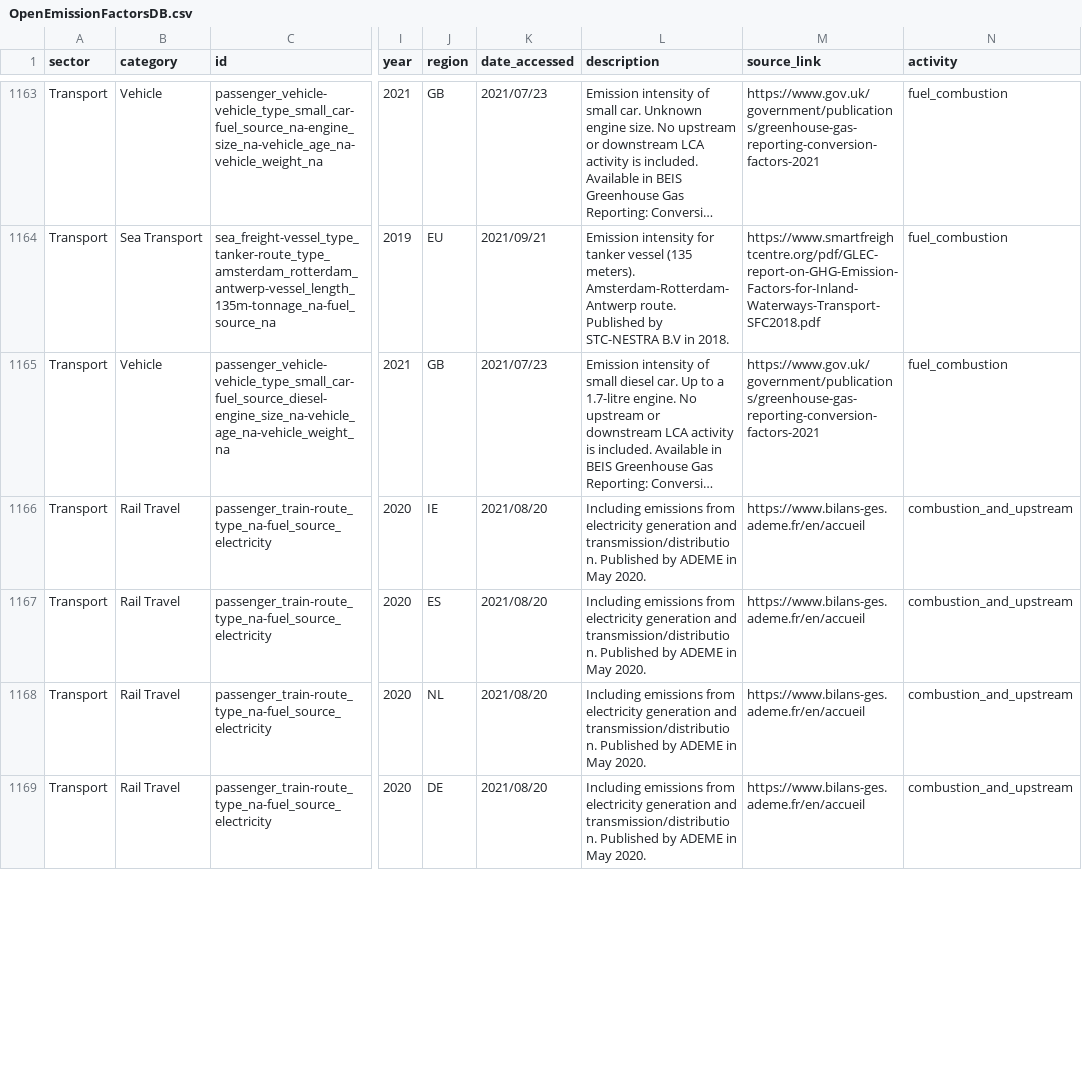
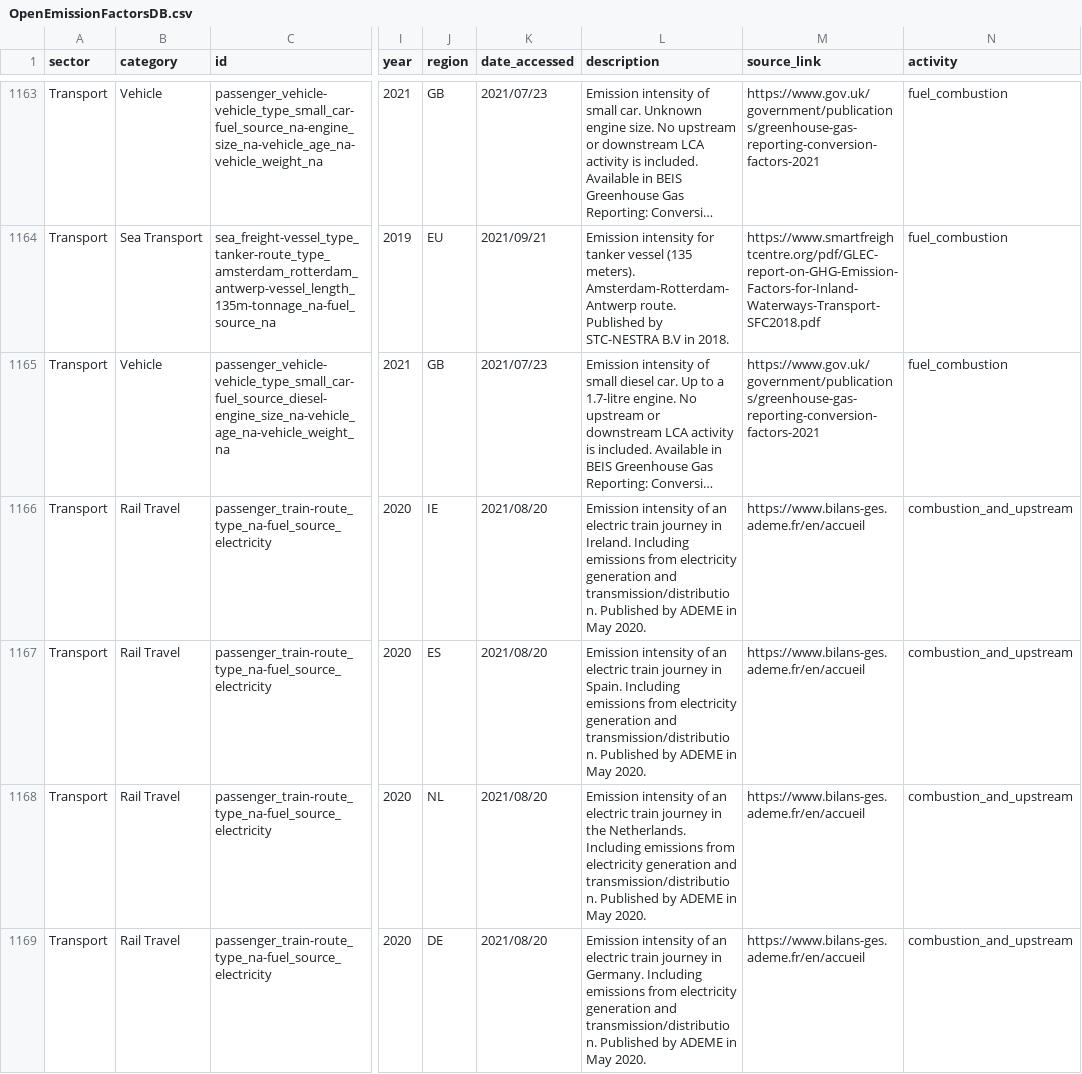
Before and after one commit to platy/Open-Emission-Factors-DB, a CSV file: OpenEmissionFactorsDB.csv, drawn as a sheet; only a part is shown, gaps mark what is left out; long unchanged cells end in …; the diff covers the shown part only; the diff names each change by its address in the sheet, - before the commit and + after, or states it on an @@ line.

```diff
--- a/OpenEmissionFactorsDB.csv
+++ b/OpenEmissionFactorsDB.csv
-L1166 (description): Including emissions…
+L1166 (description): Emission intensity of an electric train journey in Ireland. Including emissions…
-L1167 (description): Including emissions…
+L1167 (description): Emission intensity of an electric train journey in Spain. Including emissions…
-L1168 (description): Including emissions…
+L1168 (description): Emission intensity of an electric train journey in the Netherlands. Including emissions…
-L1169 (description): Including emissions…
+L1169 (description): Emission intensity of an electric train journey in Germany. Including emissions…
```
Also changed, not shown: 13 edited cells elsewhere in this file.
